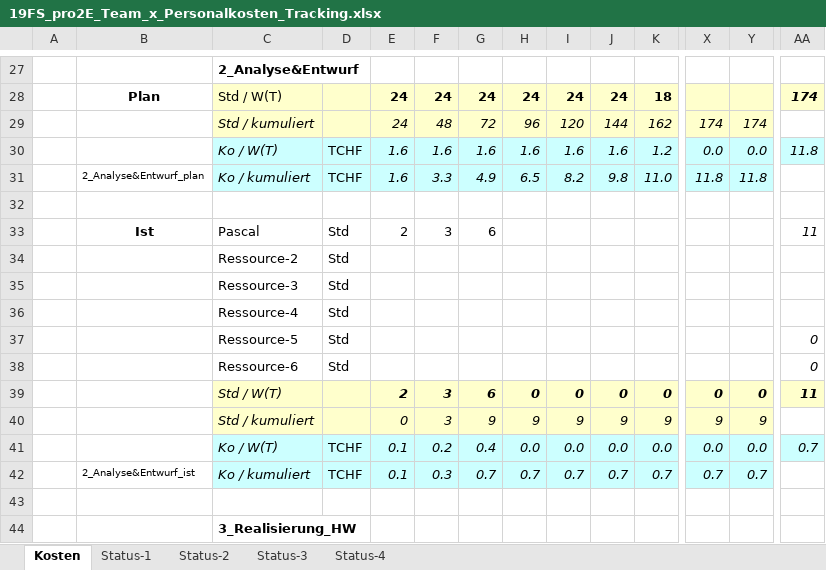
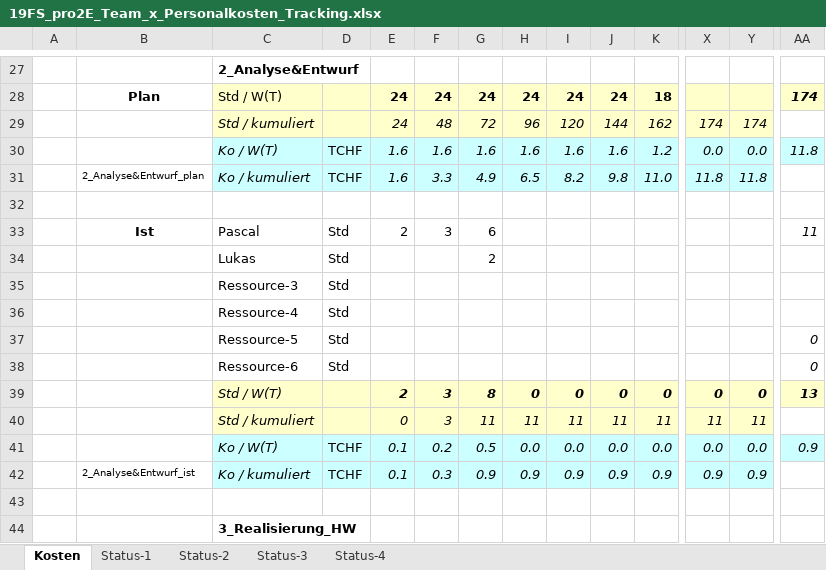
Before and after one commit to Swissmade41/EMI-Filter, an Excel workbook: Zeiterfassung/19FS_pro2E_Team_x_Personalkosten_Tracking.xlsx, sheet Kosten, drawn as a sheet; only a part is shown, gaps mark what is left out; values as stored, in another font and other column widths than the file's, no borders; removed rows and columns are numbered as before the commit, all else as after; rows hold the shown columns only; the diff names each change by its address in the sheet, - before the commit and + after, or states it on an @@ line.

Commit message:
Update 19FS_pro2E_Team_x_Personalkosten_Tracking.xlsx

```diff
--- a/Zeiterfassung/19FS_pro2E_Team_x_Personalkosten_Tracking.xlsx (sheet Kosten)
+++ b/Zeiterfassung/19FS_pro2E_Team_x_Personalkosten_Tracking.xlsx (sheet Kosten)
-row 34:  |  | Ressource-2 | Std
+row 34:  |  | Lukas | Std |  |  | 2
-G39: 6
+G39: 8
-AA39: 11
+AA39: 13
-row 40:  |  | Std / kumuliert |  | 0 | 3 | 9 | 9 | 9 | 9 | 9 | 9 | 9
+row 40:  |  | Std / kumuliert |  | 0 | 3 | 11 | 11 | 11 | 11 | 11 | 11 | 11
-G41: 0.4
+G41: 0.5
-AA41: 0.7
+AA41: 0.9
-row 42:  | 2_Analyse&Entwurf_ist | Ko / kumuliert | TCHF | 0.1 | 0.3 | 0.7 | 0.7 | 0.7 | 0.7 | 0.7 | 0.7 | 0.7
+row 42:  | 2_Analyse&Entwurf_ist | Ko / kumuliert | TCHF | 0.1 | 0.3 | 0.9 | 0.9 | 0.9 | 0.9 | 0.9 | 0.9 | 0.9
```
Also changed, not shown: charts or pictures.
